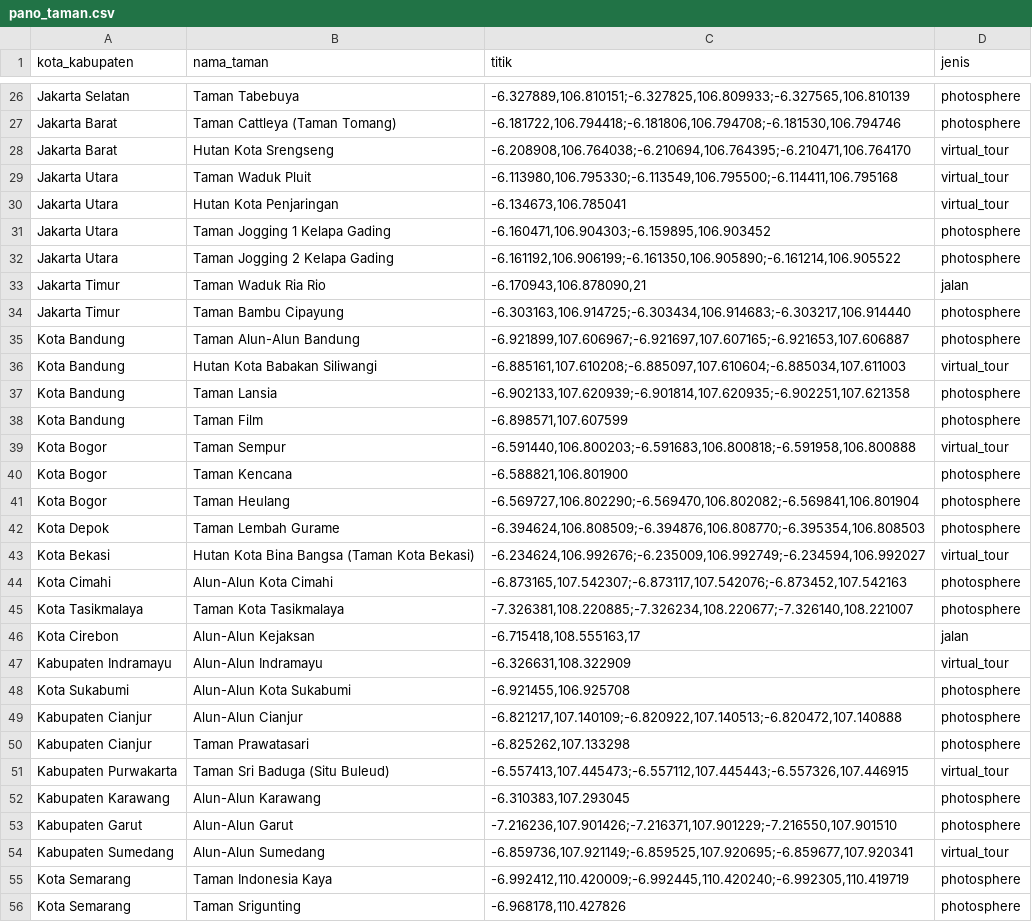
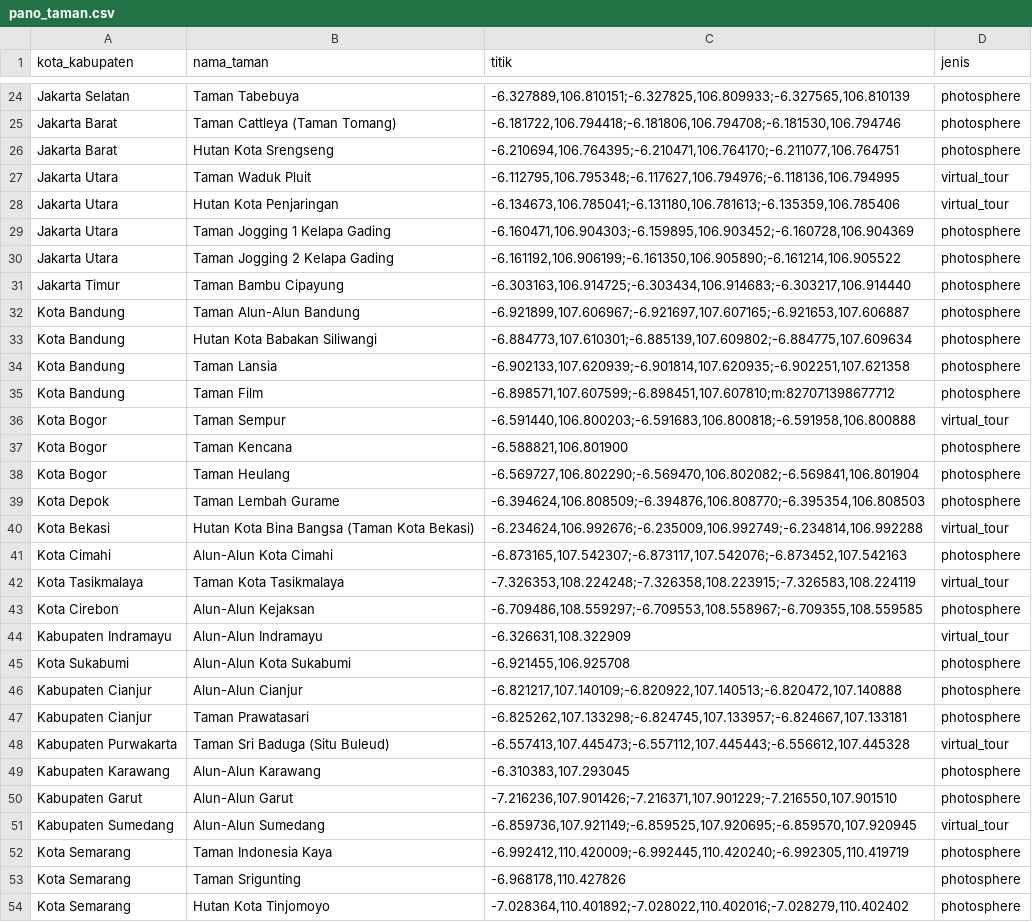
Before and after one commit to mohamadfaisalbashir/javapark-map, a CSV file: data/clean/pano_taman.csv, drawn as a sheet; only a part is shown, gaps mark what is left out; the shorter side is filled out with more unchanged rows; the diff covers the shown part only.

```diff
--- a/data/clean/pano_taman.csv
+++ b/data/clean/pano_taman.csv
@@ -27,13 +25,12 @@ Jakarta Selatan,Taman Tabebuya,"-6.327889,106.810151;-6.327825,106.809933;-6.327
 Jakarta Barat,Taman Cattleya (Taman Tomang),"-6.181722,106.794418;-6.181806,106.794708;-6.181530,106.794746",photosphere
-Jakarta Barat,Hutan Kota Srengseng,"-6.208908,106.764038;-6.210694,106.764395;-6.210471,106.764170",virtual_tour
-Jakarta Utara,Taman Waduk Pluit,"-6.113980,106.795330;-6.113549,106.795500;-6.114411,106.795168",virtual_tour
-Jakarta Utara,Hutan Kota Penjaringan,"-6.134673,106.785041",virtual_tour
-Jakarta Utara,Taman Jogging 1 Kelapa Gading,"-6.160471,106.904303;-6.159895,106.903452",photosphere
+Jakarta Barat,Hutan Kota Srengseng,"-6.210694,106.764395;-6.210471,106.764170;-6.211077,106.764751",photosphere
+Jakarta Utara,Taman Waduk Pluit,"-6.112795,106.795348;-6.117627,106.794976;-6.118136,106.794995",virtual_tour
+Jakarta Utara,Hutan Kota Penjaringan,"-6.134673,106.785041;-6.131180,106.781613;-6.135359,106.785406",virtual_tour
+Jakarta Utara,Taman Jogging 1 Kelapa Gading,"-6.160471,106.904303;-6.159895,106.903452;-6.160728,106.904369",photosphere
 Jakarta Utara,Taman Jogging 2 Kelapa Gading,"-6.161192,106.906199;-6.161350,106.905890;-6.161214,106.905522",photosphere
-Jakarta Timur,Taman Waduk Ria Rio,"-6.170943,106.878090,21",jalan
 Jakarta Timur,Taman Bambu Cipayung,"-6.303163,106.914725;-6.303434,106.914683;-6.303217,106.914440",photosphere
 Kota Bandung,Taman Alun-Alun Bandung,"-6.921899,107.606967;-6.921697,107.607165;-6.921653,107.606887",photosphere
-Kota Bandung,Hutan Kota Babakan Siliwangi,"-6.885161,107.610208;-6.885097,107.610604;-6.885034,107.611003",virtual_tour
+Kota Bandung,Hutan Kota Babakan Siliwangi,"-6.884773,107.610301;-6.885139,107.609802;-6.884775,107.609634",photosphere
 Kota Bandung,Taman Lansia,"-6.902133,107.620939;-6.901814,107.620935;-6.902251,107.621358",photosphere
-Kota Bandung,Taman Film,"-6.898571,107.607599",photosphere
+Kota Bandung,Taman Film,"-6.898571,107.607599;-6.898451,107.607810;m:827071398677712",photosphere
 Kota Bogor,Taman Sempur,"-6.591440,106.800203;-6.591683,106.800818;-6.591958,106.800888",virtual_tour
@@ -42,6 +39,6 @@ Kota Bogor,Taman Heulang,"-6.569727,106.802290;-6.569470,106.802082;-6.569841,10
 Kota Depok,Taman Lembah Gurame,"-6.394624,106.808509;-6.394876,106.808770;-6.395354,106.808503",photosphere
-Kota Bekasi,Hutan Kota Bina Bangsa (Taman Kota Bekasi),"-6.234624,106.992676;-6.235009,106.992749;-6.234594,106.992027",virtual_tour
+Kota Bekasi,Hutan Kota Bina Bangsa (Taman Kota Bekasi),"-6.234624,106.992676;-6.235009,106.992749;-6.234814,106.992288",virtual_tour
 Kota Cimahi,Alun-Alun Kota Cimahi,"-6.873165,107.542307;-6.873117,107.542076;-6.873452,107.542163",photosphere
-Kota Tasikmalaya,Taman Kota Tasikmalaya,"-7.326381,108.220885;-7.326234,108.220677;-7.326140,108.221007",photosphere
-Kota Cirebon,Alun-Alun Kejaksan,"-6.715418,108.555163,17",jalan
+Kota Tasikmalaya,Taman Kota Tasikmalaya,"-7.326353,108.224248;-7.326358,108.223915;-7.326583,108.224119",virtual_tour
+Kota Cirebon,Alun-Alun Kejaksan,"-6.709486,108.559297;-6.709553,108.558967;-6.709355,108.559585",photosphere
 Kabupaten Indramayu,Alun-Alun Indramayu,"-6.326631,108.322909",virtual_tour
@@ -49,7 +46,7 @@ Kota Sukabumi,Alun-Alun Kota Sukabumi,"-6.921455,106.925708",photosphere
 Kabupaten Cianjur,Alun-Alun Cianjur,"-6.821217,107.140109;-6.820922,107.140513;-6.820472,107.140888",photosphere
-Kabupaten Cianjur,Taman Prawatasari,"-6.825262,107.133298",photosphere
-Kabupaten Purwakarta,Taman Sri Baduga (Situ Buleud),"-6.557413,107.445473;-6.557112,107.445443;-6.557326,107.446915",virtual_tour
+Kabupaten Cianjur,Taman Prawatasari,"-6.825262,107.133298;-6.824745,107.133957;-6.824667,107.133181",photosphere
+Kabupaten Purwakarta,Taman Sri Baduga (Situ Buleud),"-6.557413,107.445473;-6.557112,107.445443;-6.556612,107.445328",virtual_tour
 Kabupaten Karawang,Alun-Alun Karawang,"-6.310383,107.293045",photosphere
 Kabupaten Garut,Alun-Alun Garut,"-7.216236,107.901426;-7.216371,107.901229;-7.216550,107.901510",photosphere
-Kabupaten Sumedang,Alun-Alun Sumedang,"-6.859736,107.921149;-6.859525,107.920695;-6.859677,107.920341",virtual_tour
+Kabupaten Sumedang,Alun-Alun Sumedang,"-6.859736,107.921149;-6.859525,107.920695;-6.859570,107.920945",virtual_tour
 Kota Semarang,Taman Indonesia Kaya,"-6.992412,110.420009;-6.992445,110.420240;-6.992305,110.419719",photosphere
```
Also changed, not shown: 5 added rows, 4 removed rows and 23 edited cells elsewhere in this file, data/clean/fasilitas_taman.csv, 15 other files.
